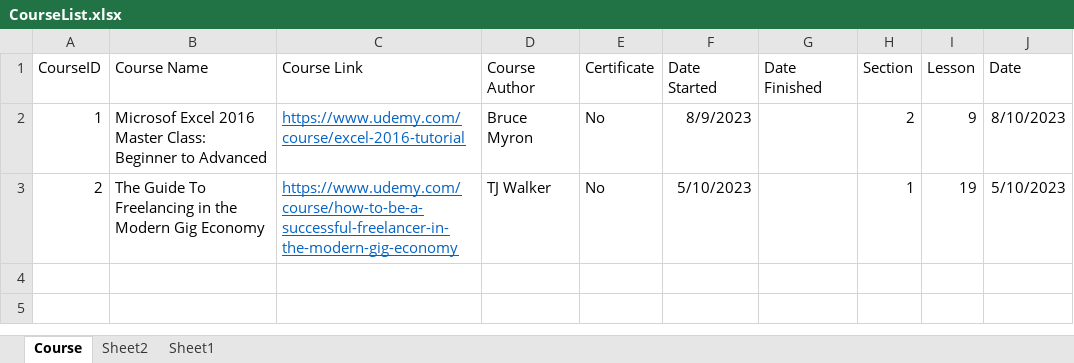
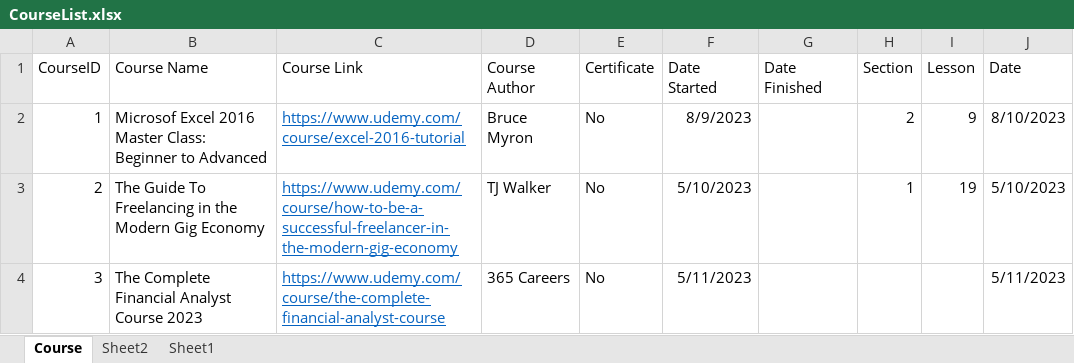
Before and after one commit to smittyvanilli/sv-courses, an Excel workbook: CourseList.xlsx, sheet Course, drawn as a sheet; values as stored, in another font and other column widths than the file's, no borders; the diff names each change by its address in the sheet, - before the commit and + after, or states it on an @@ line.

Commit message:
ADD 365 Careers financial anaylst course to course list XLSX file

```diff
--- a/CourseList.xlsx (sheet Course)
+++ b/CourseList.xlsx (sheet Course)
+row 4: 3 | The Complete Financial Analyst Course 2023 | https://www.udemy.com/course/the-complete-financial-analyst-course | 365 Careers | No | 5/11/2023 |  |  |  | 5/11/2023
```
